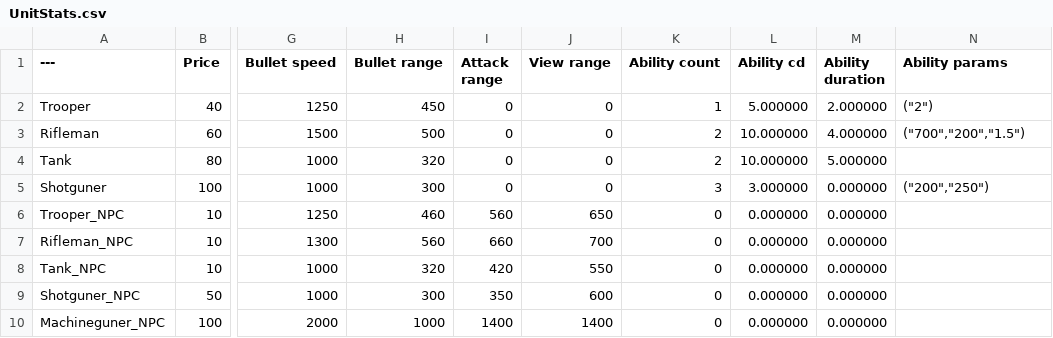
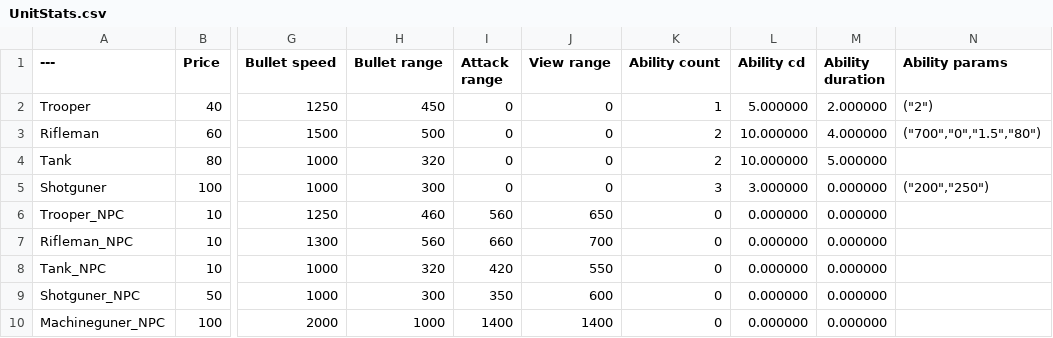
Before and after one commit to SoSi-Entertainment/DDay, a CSV file: UnitStats.csv, drawn as a sheet; only a part is shown, gaps mark what is left out; the diff names each change by its address in the sheet, - before the commit and + after, or states it on an @@ line.

Commit message:
fix tables

```diff
--- a/UnitStats.csv
+++ b/UnitStats.csv
-N3 (Ability params): ("700","200","1.5")
+N3 (Ability params): ("700","0","1.5","80")
```
Also changed, not shown: MapStats.csv.
